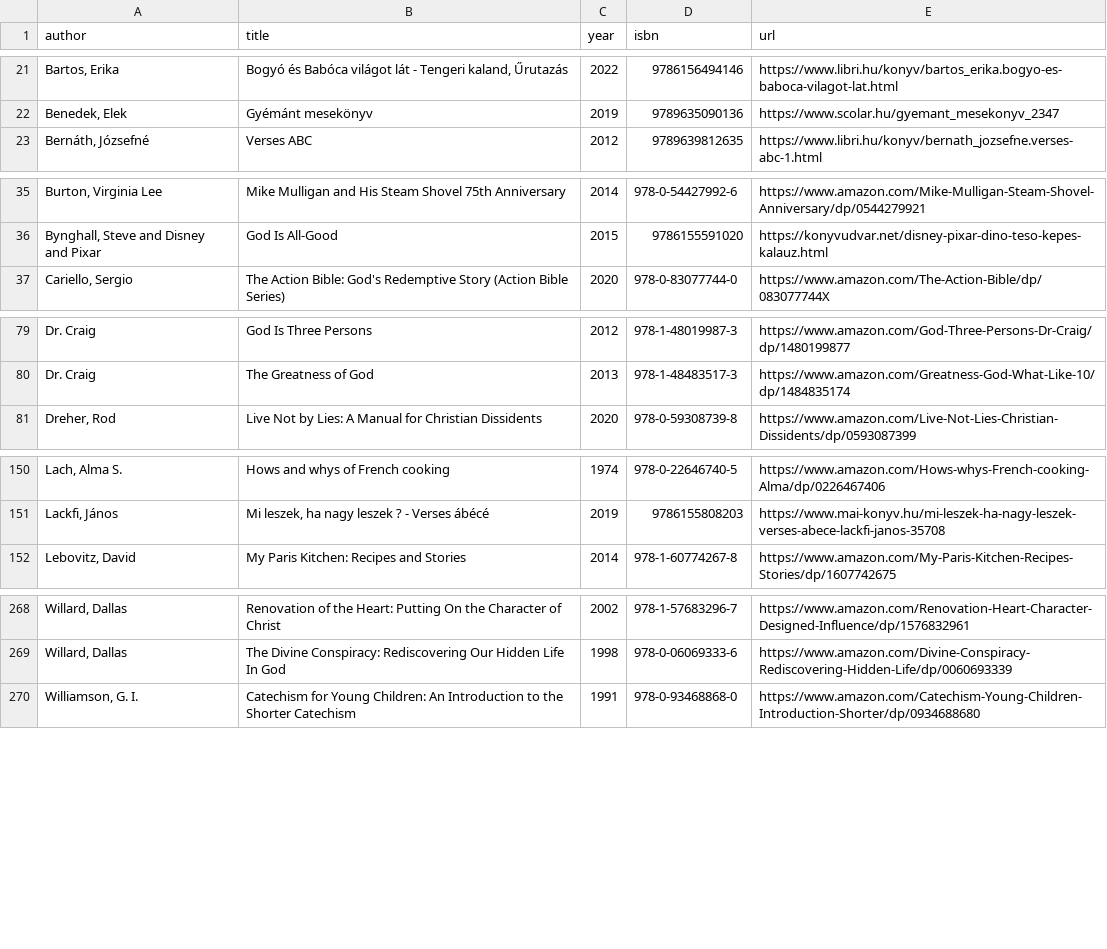
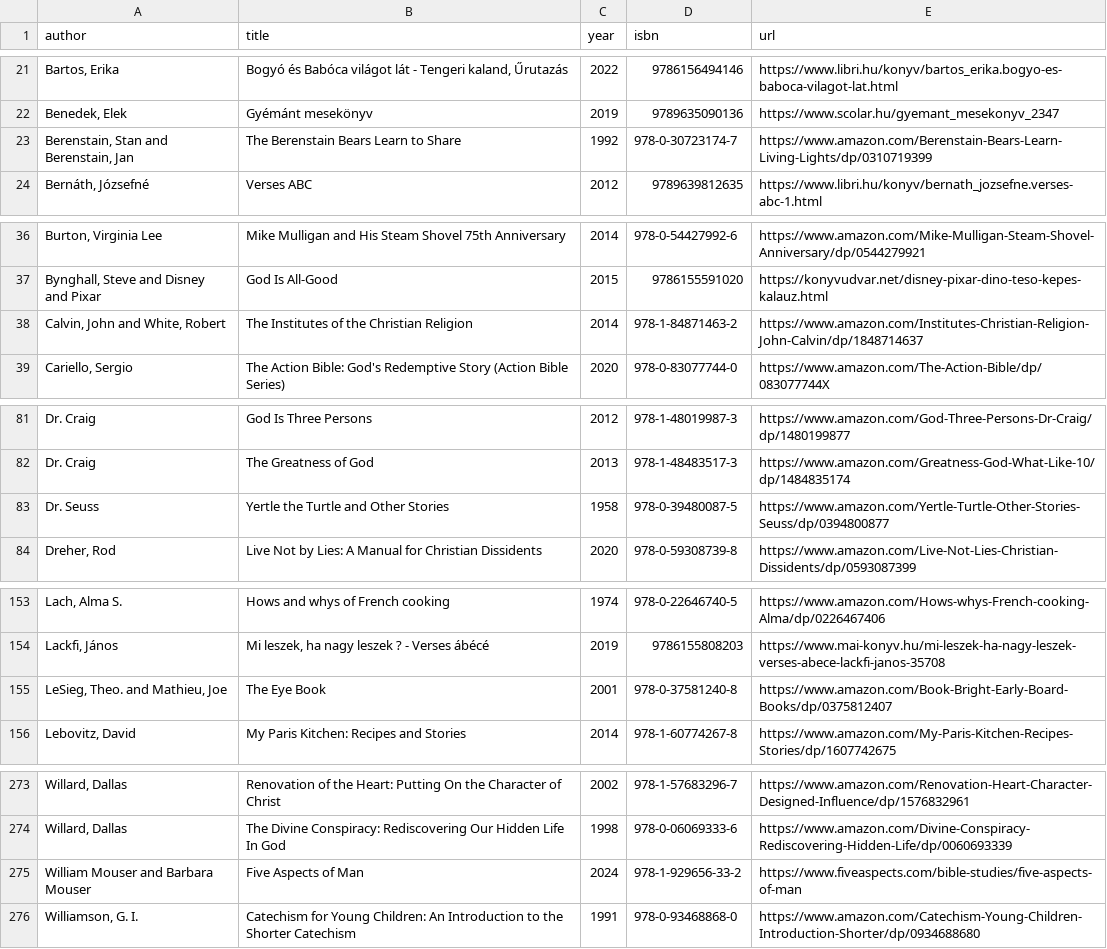
Before and after one commit to vektor8891/notes, a CSV file: _data/books.csv, drawn as a sheet; only a part is shown, gaps mark what is left out; the diff covers the shown part only; the diff names each change by its address in the sheet, - before the commit and + after, or states it on an @@ line.

Commit message:
update books

```diff
--- a/_data/books.csv
+++ b/_data/books.csv
+row 23: Berenstain, Stan and Berenstain, Jan | The Berenstain Bears Learn to Share | 1992 | 978-0-30723174-7 | https://www.amazon.com/Berenstain-Bears-Learn-Living-Lights/dp/0310719399
+row 38: Calvin, John and White, Robert | The Institutes of the Christian Religion | 2014 | 978-1-84871463-2 | https://www.amazon.com/Institutes-Christian-Religion-John-Calvin/dp/1848714637
+row 83: Dr. Seuss | Yertle the Turtle and Other Stories | 1958 | 978-0-39480087-5 | https://www.amazon.com/Yertle-Turtle-Other-Stories-Seuss/dp/0394800877
+row 155: LeSieg, Theo. and Mathieu, Joe | The Eye Book | 2001 | 978-0-37581240-8 | https://www.amazon.com/Book-Bright-Early-Board-Books/dp/0375812407
+row 275: William Mouser and Barbara Mouser | Five Aspects of Man | 2024 | 978-1-929656-33-2 | https://www.fiveaspects.com/bible-studies/five-aspects-of-man
```
Also changed, not shown: 1 added row elsewhere in this file.
